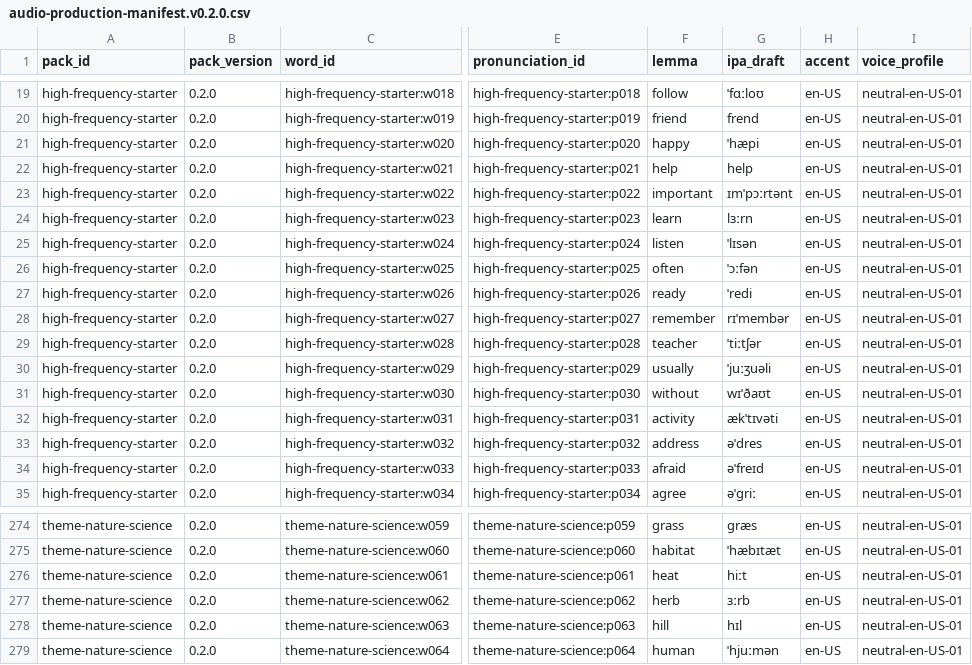
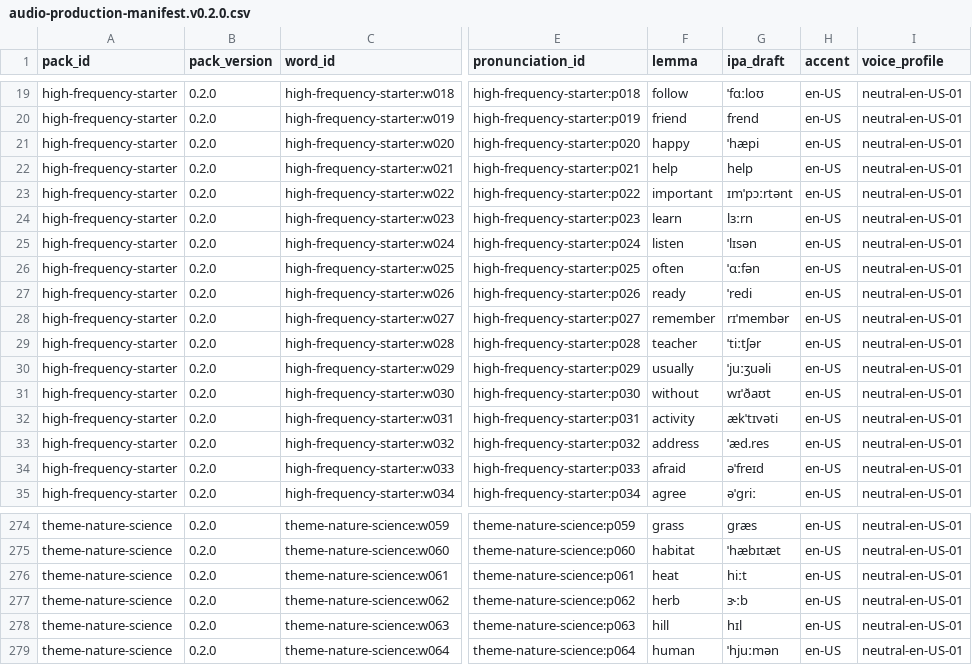
Before and after one commit to kangshuaibing329/infamous-specter, a CSV file: content-packs/audio-production-manifest.v0.2.0.csv, drawn as a sheet; only a part is shown, gaps mark what is left out; the diff names each change by its address in the sheet, - before the commit and + after, or states it on an @@ line.

Commit message:
content(review): sync audio manifest with verified US IPA

```diff
--- a/content-packs/audio-production-manifest.v0.2.0.csv
+++ b/content-packs/audio-production-manifest.v0.2.0.csv
-G26 (ipa_draft): ˈɔːfən
+G26 (ipa_draft): ˈɑːfən
-G33 (ipa_draft): əˈdres
+G33 (ipa_draft): ˈæd.res
-G277 (ipa_draft): ɜːrb
+G277 (ipa_draft): ɝːb
```
